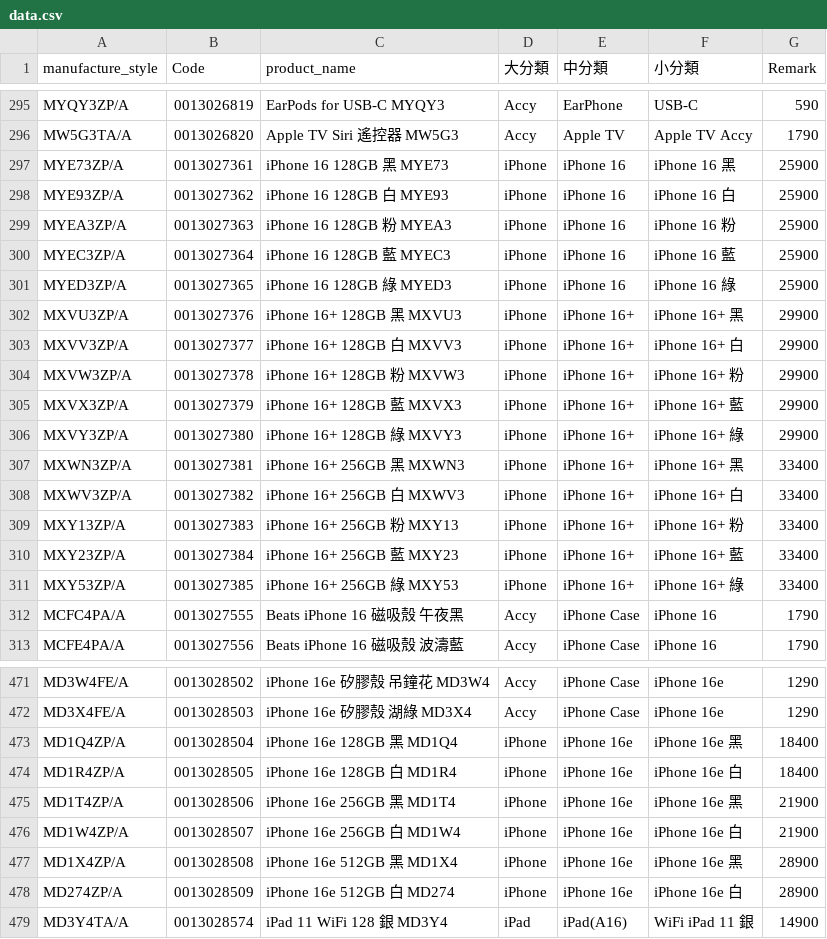
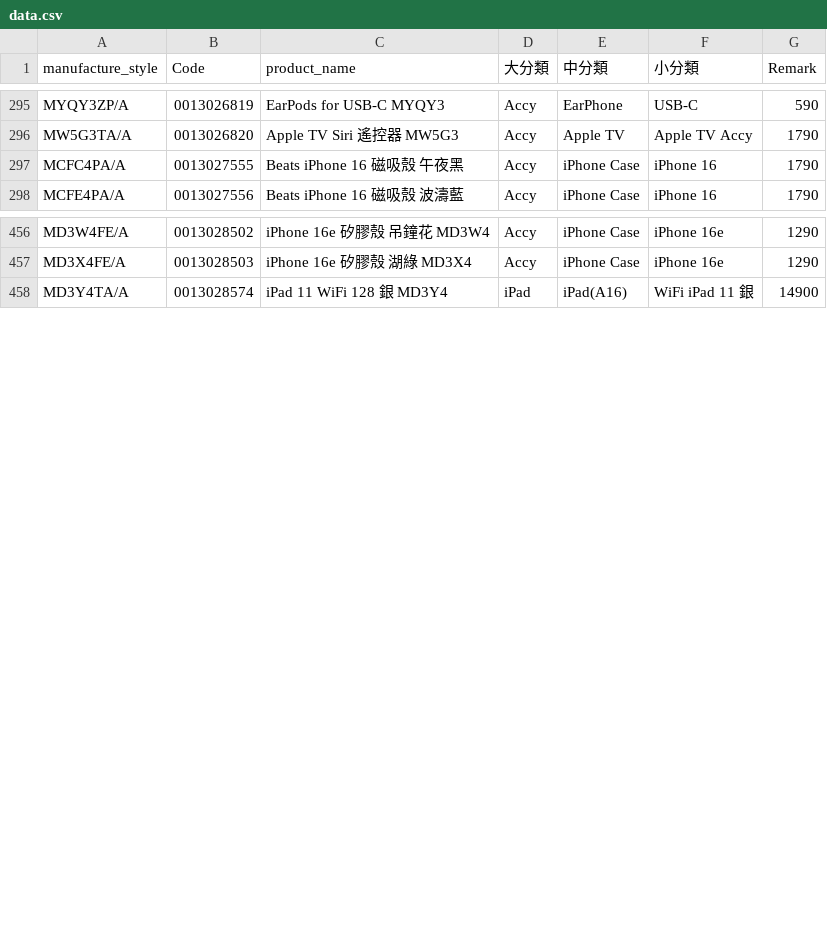
Before and after one commit to moriochang/model, a CSV file: data.csv, drawn as a sheet; only a part is shown, gaps mark what is left out; the diff names each change by its address in the sheet, - before the commit and + after, or states it on an @@ line.

Commit message:
0902

```diff
--- a/data.csv
+++ b/data.csv
-row 297: MYE73ZP/A | 0013027361 | iPhone 16 128GB 黑 MYE73 | iPhone | iPhone 16 | iPhone 16 黑 | 25900
-row 298: MYE93ZP/A | 0013027362 | iPhone 16 128GB 白 MYE93 | iPhone | iPhone 16 | iPhone 16 白 | 25900
-row 299: MYEA3ZP/A | 0013027363 | iPhone 16 128GB 粉 MYEA3 | iPhone | iPhone 16 | iPhone 16 粉 | 25900
-row 300: MYEC3ZP/A | 0013027364 | iPhone 16 128GB 藍 MYEC3 | iPhone | iPhone 16 | iPhone 16 藍 | 25900
-row 301: MYED3ZP/A | 0013027365 | iPhone 16 128GB 綠 MYED3 | iPhone | iPhone 16 | iPhone 16 綠 | 25900
-row 302: MXVU3ZP/A | 0013027376 | iPhone 16+ 128GB 黑 MXVU3 | iPhone | iPhone 16+ | iPhone 16+ 黑 | 29900
-row 303: MXVV3ZP/A | 0013027377 | iPhone 16+ 128GB 白 MXVV3 | iPhone | iPhone 16+ | iPhone 16+ 白 | 29900
-row 304: MXVW3ZP/A | 0013027378 | iPhone 16+ 128GB 粉 MXVW3 | iPhone | iPhone 16+ | iPhone 16+ 粉 | 29900
-row 305: MXVX3ZP/A | 0013027379 | iPhone 16+ 128GB 藍 MXVX3 | iPhone | iPhone 16+ | iPhone 16+ 藍 | 29900
-row 306: MXVY3ZP/A | 0013027380 | iPhone 16+ 128GB 綠 MXVY3 | iPhone | iPhone 16+ | iPhone 16+ 綠 | 29900
-row 307: MXWN3ZP/A | 0013027381 | iPhone 16+ 256GB 黑 MXWN3 | iPhone | iPhone 16+ | iPhone 16+ 黑 | 33400
-row 308: MXWV3ZP/A | 0013027382 | iPhone 16+ 256GB 白 MXWV3 | iPhone | iPhone 16+ | iPhone 16+ 白 | 33400
-row 309: MXY13ZP/A | 0013027383 | iPhone 16+ 256GB 粉 MXY13 | iPhone | iPhone 16+ | iPhone 16+ 粉 | 33400
-row 310: MXY23ZP/A | 0013027384 | iPhone 16+ 256GB 藍 MXY23 | iPhone | iPhone 16+ | iPhone 16+ 藍 | 33400
-row 311: MXY53ZP/A | 0013027385 | iPhone 16+ 256GB 綠 MXY53 | iPhone | iPhone 16+ | iPhone 16+ 綠 | 33400
-row 473: MD1Q4ZP/A | 0013028504 | iPhone 16e 128GB 黑 MD1Q4 | iPhone | iPhone 16e | iPhone 16e 黑 | 18400
-row 474: MD1R4ZP/A | 0013028505 | iPhone 16e 128GB 白 MD1R4 | iPhone | iPhone 16e | iPhone 16e 白 | 18400
-row 475: MD1T4ZP/A | 0013028506 | iPhone 16e 256GB 黑 MD1T4 | iPhone | iPhone 16e | iPhone 16e 黑 | 21900
-row 476: MD1W4ZP/A | 0013028507 | iPhone 16e 256GB 白 MD1W4 | iPhone | iPhone 16e | iPhone 16e 白 | 21900
-row 477: MD1X4ZP/A | 0013028508 | iPhone 16e 512GB 黑 MD1X4 | iPhone | iPhone 16e | iPhone 16e 黑 | 28900
-row 478: MD274ZP/A | 0013028509 | iPhone 16e 512GB 白 MD274 | iPhone | iPhone 16e | iPhone 16e 白 | 28900
```
